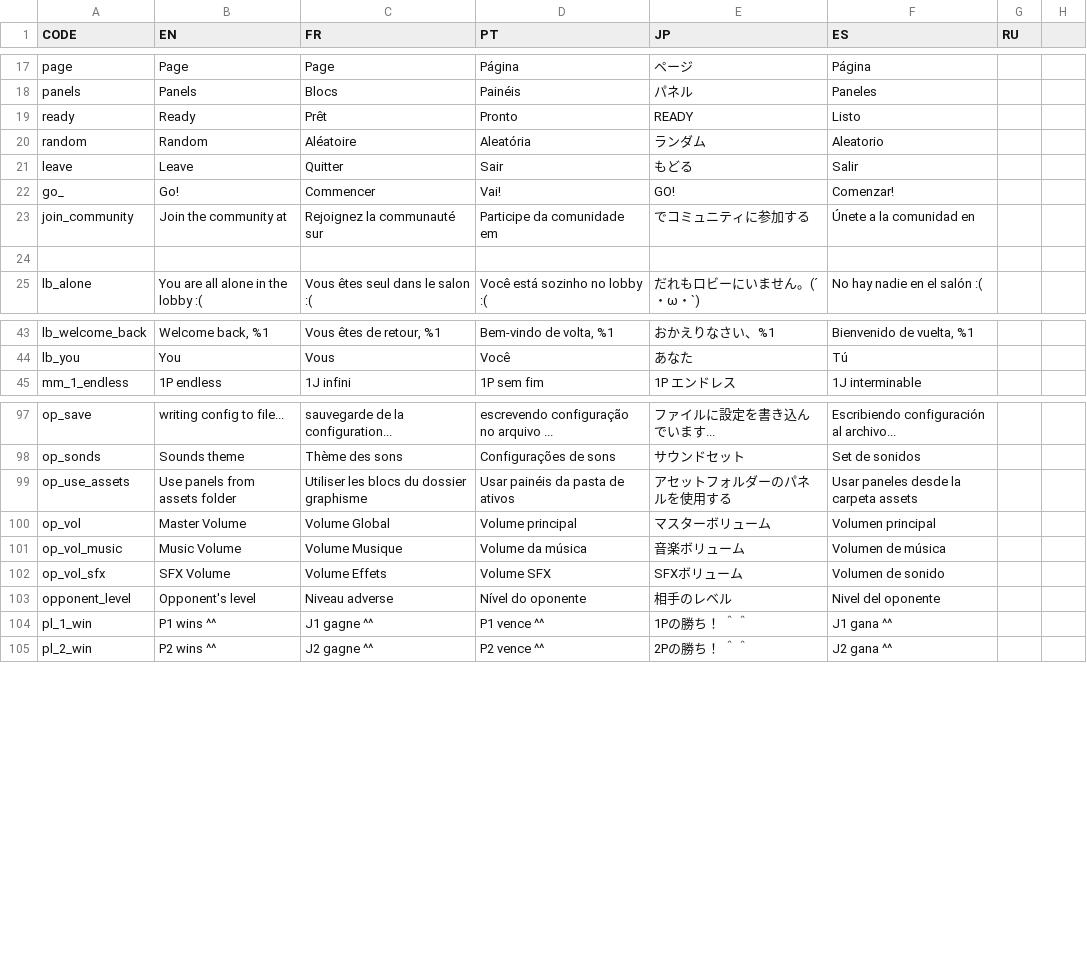
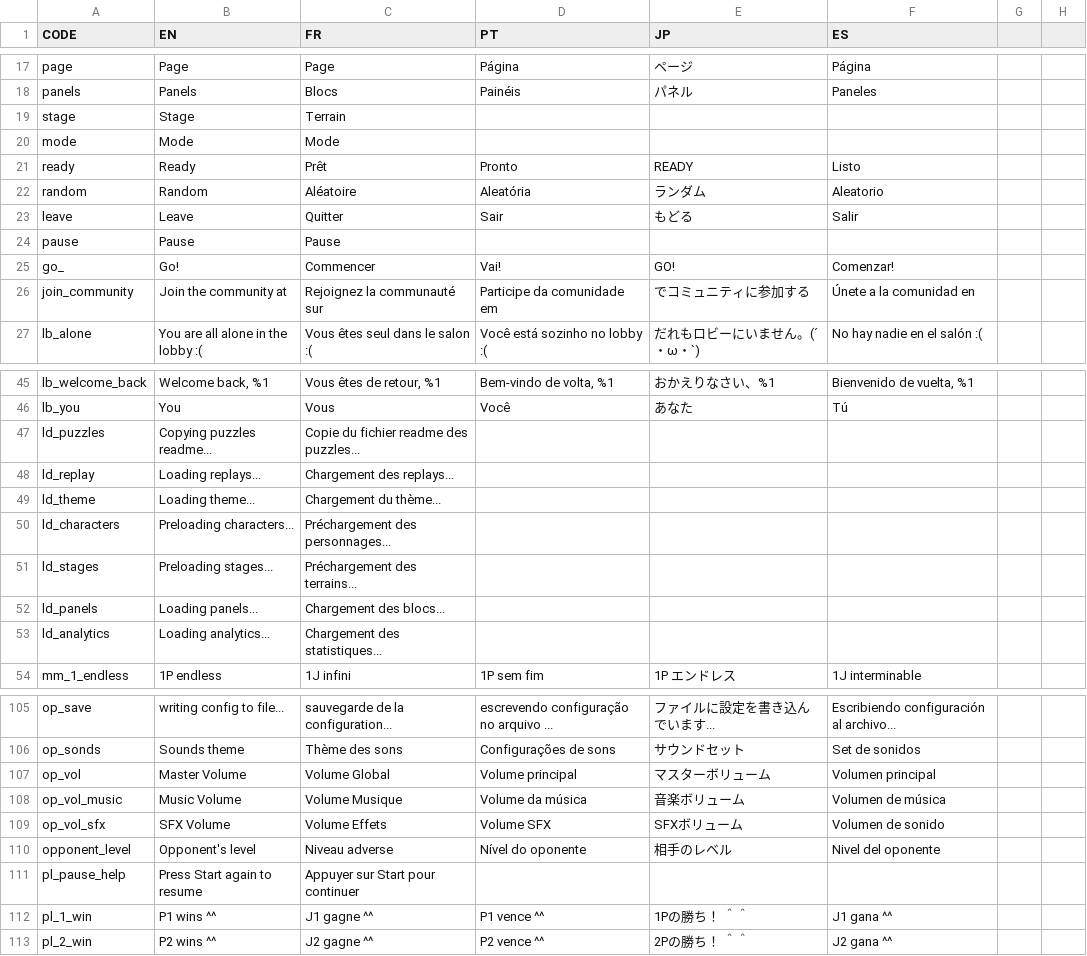
Before and after one commit to Endaris/PA-filter, a CSV file: localization.csv, drawn as a sheet; only a part is shown, gaps mark what is left out; the diff covers the shown part only.

```diff
--- a/localization.csv
+++ b/localization.csv
@@ -1 +1 @@
-CODE,EN,FR,PT,JP,ES,RU,
+CODE,EN,FR,PT,JP,ES,
@@ -19,0 +20,2 @@ panels,Panels,Blocs,Painéis,パネル,Paneles, ,
+stage,Stage,Terrain,,,,
+mode,Mode,Mode,,,,
@@ -22,0 +25 @@ leave,Leave,Quitter,Sair,もどる,Salir, ,
+pause,Pause,Pause,,,,
@@ -25 +27,0 @@ join_community,Join the community at,Rejoignez la communauté sur,Participe da c
-,,,,,, ,
@@ -123,0 +126,7 @@ lb_you,You,Vous,Você,あなた,Tú, ,
+ld_puzzles,Copying puzzles readme...,Copie du fichier readme des puzzles...,,,,
+ld_replay,Loading replays...,Chargement des replays...,,,,
+ld_theme,Loading theme...,Chargement du thème...,,,,
+ld_characters,Preloading characters...,Préchargement des personnages...,,,,
+ld_stages,Preloading stages...,Préchargement des terrains...,,,,
+ld_panels,Loading panels...,Chargement des blocs...,,,,
+ld_analytics,Loading analytics...,Chargement des statistiques...,,,,
@@ -205 +212,0 @@ op_sonds,Sounds theme,Thème des sons,Configurações de sons,サウンドセッ
-op_use_assets,Use panels from assets folder,Utiliser les blocs du dossier graphisme,Usar painéis da pasta de ativos,アセットフォルダーのパネルを使用する,Usar paneles desde la carpeta assets, ,
@@ -209,0 +217 @@ opponent_level,Opponent's level,Niveau adverse,Nível do oponente,相手のレ
+pl_pause_help,Press Start again to resume,Appuyer sur Start pour continuer,,,,
```
Also changed, not shown: 1 removed row and 2 edited cells elsewhere in this file, 4 other files.
